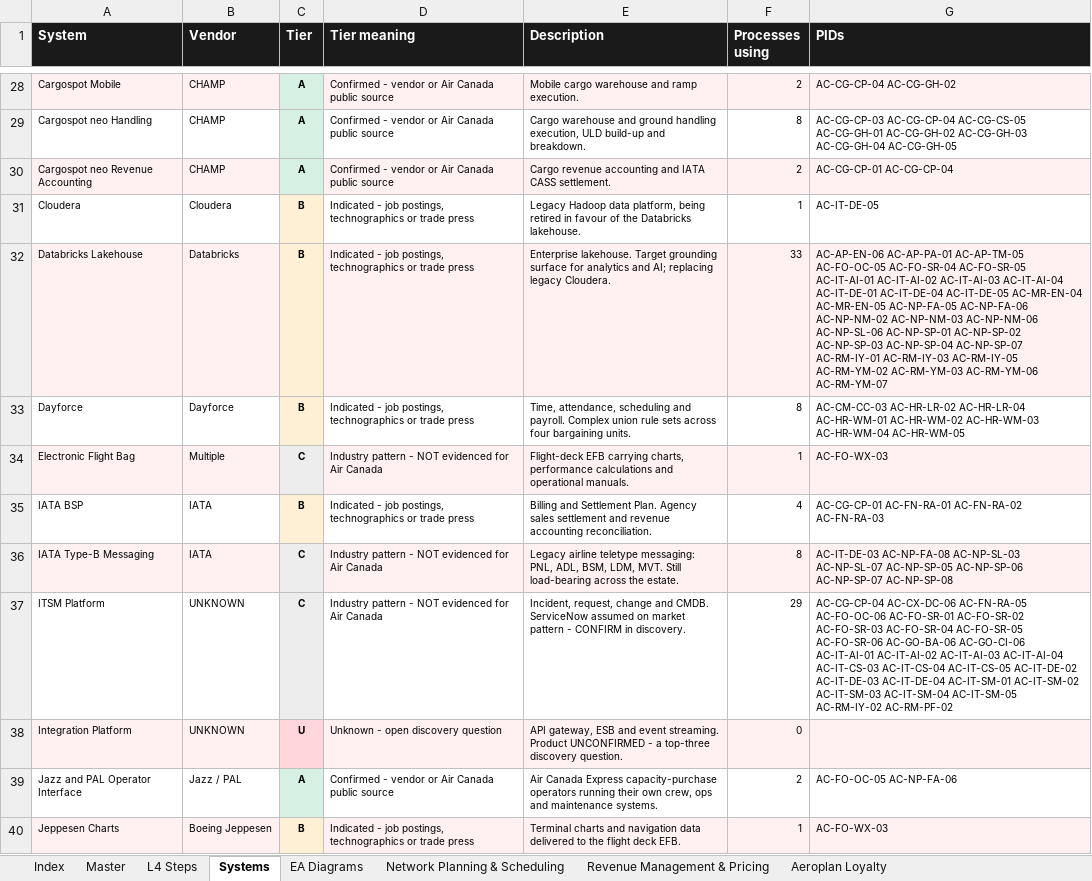
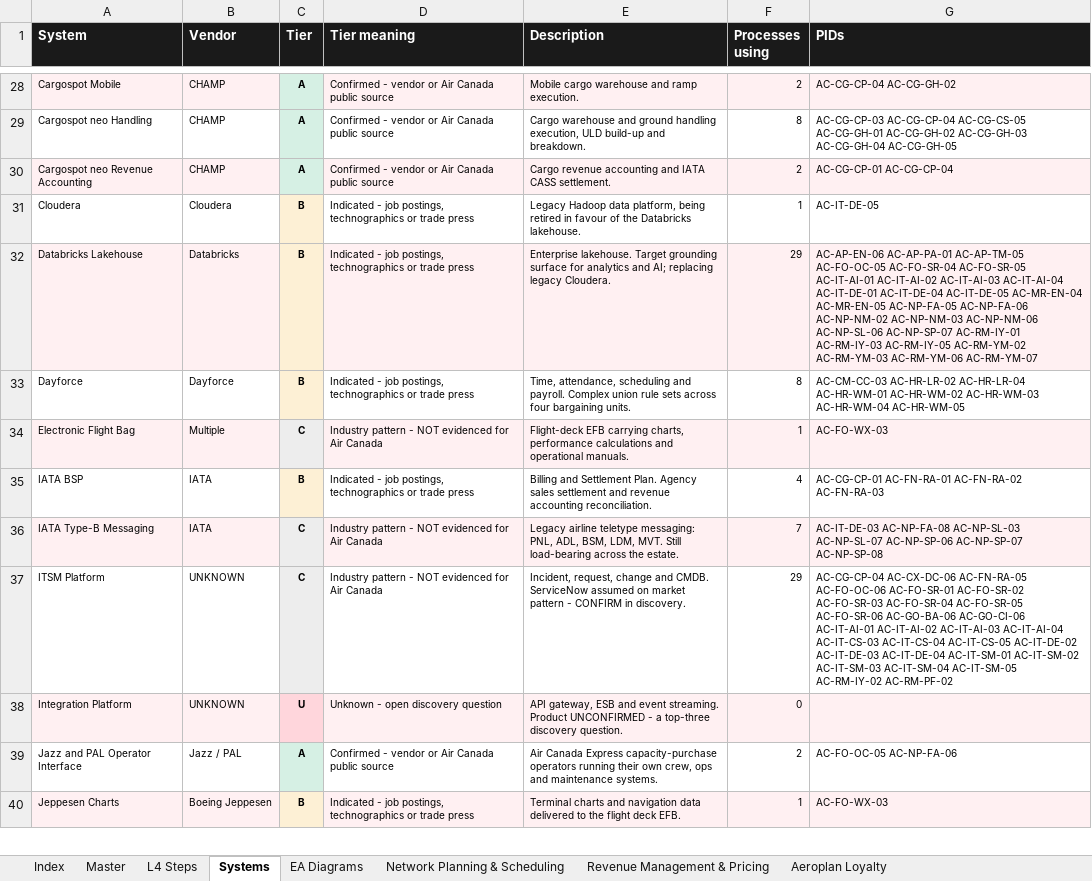
Before and after one commit to ghatk047/AirCanadaProcessWiki, an Excel workbook: data/AirCanada_Process_Catalog.xlsx, sheet Systems, drawn as a sheet; only a part is shown, gaps mark what is left out; values as stored, in another font and other column widths than the file's, no borders; table styles not drawn; the diff covers the shown part only; the diff names each change by its address in the sheet, - before the commit and + after, or states it on an @@ line.

Commit message:
Ollama qwen2.5-coder:14b: 1 processes (5/284 total) -- AC-NP-SP-04

```diff
--- a/data/AirCanada_Process_Catalog.xlsx (sheet Systems)
+++ b/data/AirCanada_Process_Catalog.xlsx (sheet Systems)
-F32 (Processes using): 33
+F32 (Processes using): 29
-G32 (PIDs): …AC-NP-NM-06 AC-NP-SL-06 AC-NP-SP-01 AC-NP-SP-02 AC-NP-SP-03 AC-NP-SP-04 AC-NP-SP-07 AC-RM-IY-01…
+G32 (PIDs): …AC-NP-NM-06 AC-NP-SL-06 AC-NP-SP-07 AC-RM-IY-01…
-F36 (Processes using): 8
+F36 (Processes using): 7
-G36 (PIDs): …AC-NP-SL-03 AC-NP-SL-07 AC-NP-SP-05 AC-NP-SP-06 AC-NP-SP-07…
+G36 (PIDs): …AC-NP-SL-03 AC-NP-SL-07 AC-NP-SP-06 AC-NP-SP-07…
```
Also changed, not shown: 30 edited cells elsewhere in this sheet, sheet L4 Steps, sheet Master, sheet Network Planning & Scheduling, sheet Index, 9 other files.
